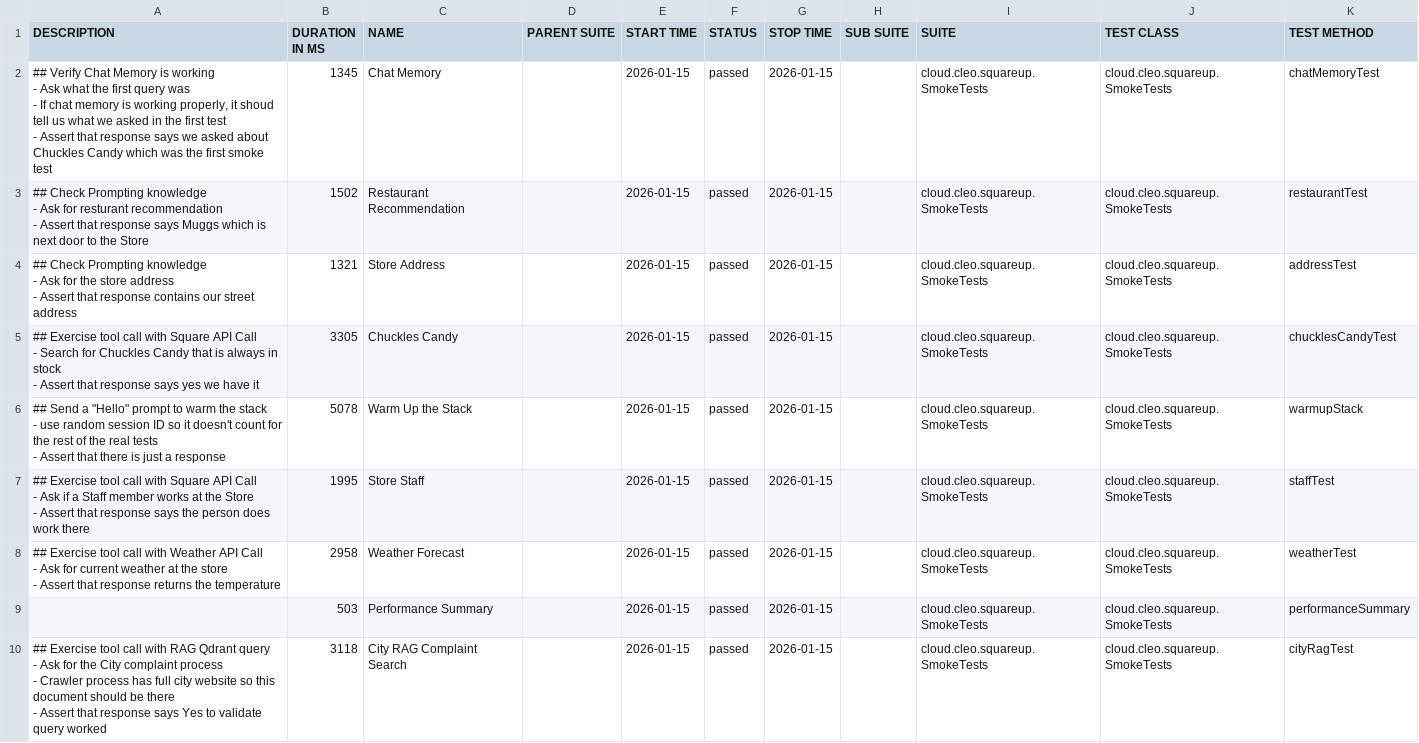
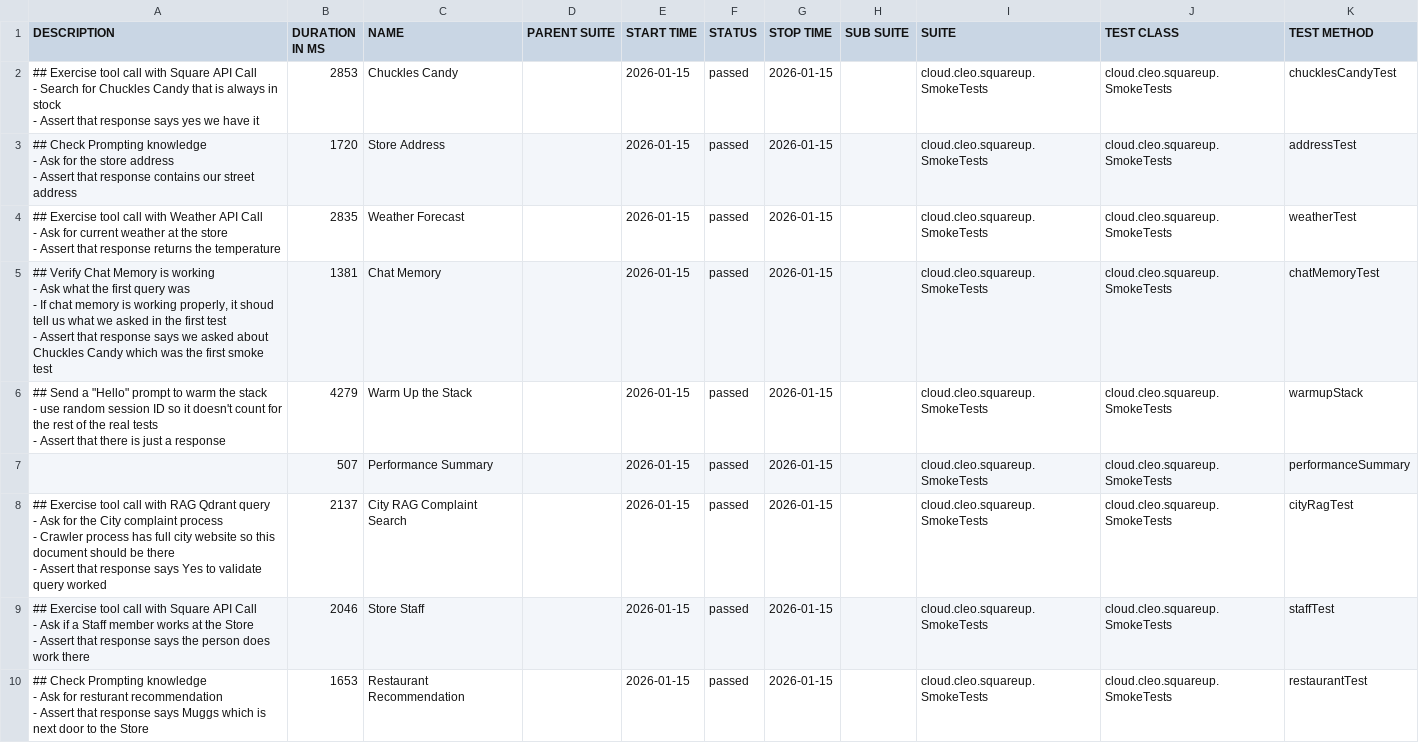
Before and after one commit to docwho2/java-squareup-spring-ai-ivr, a CSV file: us.amazon.nova-2-lite-v1_0/SmokeTests/data/suites.csv, drawn as a sheet.

```diff
--- a/us.amazon.nova-2-lite-v1_0/SmokeTests/data/suites.csv
+++ b/us.amazon.nova-2-lite-v1_0/SmokeTests/data/suites.csv
@@ -1,36 +1,36 @@
 "DESCRIPTION","DURATION IN MS","NAME","PARENT SUITE","START TIME","STATUS","STOP TIME","SUB SUITE","SUITE","TEST CLASS","TEST METHOD"
-"## Verify Chat Memory is working
-- Ask what the first query was
-  - If chat memory is working properly, it shoud tell us what we asked in the first test
-- Assert that response says we asked about Chuckles Candy which was the first smoke test
-","1345","Chat Memory","","2026-01-15","passed","2026-01-15","","cloud.cleo.squareup.SmokeTests","cloud.cleo.squareup.SmokeTests","chatMemoryTest"
-"## Check Prompting knowledge
-- Ask for resturant recommendation
-- Assert that response says Muggs which is next door to the Store
-","1502","Restaurant Recommendation","","2026-01-15","passed","2026-01-15","","cloud.cleo.squareup.SmokeTests","cloud.cleo.squareup.SmokeTests","restaurantTest"
-"## Check Prompting knowledge
-- Ask for the store address
-- Assert that response contains our street address
-","1321","Store Address","","2026-01-15","passed","2026-01-15","","cloud.cleo.squareup.SmokeTests","cloud.cleo.squareup.SmokeTests","addressTest"
-"## Exercise tool call with Square API Call
-- Search for Chuckles Candy that is always in stock
-- Assert that response says yes we have it
-","3305","Chuckles Candy","","2026-01-15","passed","2026-01-15","","cloud.cleo.squareup.SmokeTests","cloud.cleo.squareup.SmokeTests","chucklesCandyTest"
-"## Send a ""Hello"" prompt to warm the stack
-- use random session ID so it doesn't count for the rest of the real tests
-- Assert that there is just a response
-","5078","Warm Up the Stack","","2026-01-15","passed","2026-01-15","","cloud.cleo.squareup.SmokeTests","cloud.cleo.squareup.SmokeTests","warmupStack"
-"## Exercise tool call with Square API Call
-- Ask if a Staff member works at the Store
-- Assert that response says the person does work there
-","1995","Store Staff","","2026-01-15","passed","2026-01-15","","cloud.cleo.squareup.SmokeTests","cloud.cleo.squareup.SmokeTests","staffTest"
-"## Exercise tool call with Weather API Call
-- Ask for current weather at the store
-- Assert that response returns the temperature
-","2958","Weather Forecast","","2026-01-15","passed","2026-01-15","","cloud.cleo.squareup.SmokeTests","cloud.cleo.squareup.SmokeTests","weatherTest"
-"","503","Performance Summary","","2026-01-15","passed","2026-01-15","","cloud.cleo.squareup.SmokeTests","cloud.cleo.squareup.SmokeTests","performanceSummary"
-"## Exercise tool call with RAG Qdrant query
-- Ask for the City complaint process
-  - Crawler process has full city website so this document should be there
-- Assert that response says Yes to validate query worked
-","3118","City RAG Complaint Search","","2026-01-15","passed","2026-01-15","","cloud.cleo.squareup.SmokeTests","cloud.cleo.squareup.SmokeTests","cityRagTest"
+"## Exercise tool call with Square API Call
+- Search for Chuckles Candy that is always in stock
+- Assert that response says yes we have it
+","2853","Chuckles Candy","","2026-01-15","passed","2026-01-15","","cloud.cleo.squareup.SmokeTests","cloud.cleo.squareup.SmokeTests","chucklesCandyTest"
+"## Check Prompting knowledge
+- Ask for the store address
+- Assert that response contains our street address
+","1720","Store Address","","2026-01-15","passed","2026-01-15","","cloud.cleo.squareup.SmokeTests","cloud.cleo.squareup.SmokeTests","addressTest"
+"## Exercise tool call with Weather API Call
+- Ask for current weather at the store
+- Assert that response returns the temperature
+","2835","Weather Forecast","","2026-01-15","passed","2026-01-15","","cloud.cleo.squareup.SmokeTests","cloud.cleo.squareup.SmokeTests","weatherTest"
+"## Verify Chat Memory is working
+- Ask what the first query was
+  - If chat memory is working properly, it shoud tell us what we asked in the first test
+- Assert that response says we asked about Chuckles Candy which was the first smoke test
+","1381","Chat Memory","","2026-01-15","passed","2026-01-15","","cloud.cleo.squareup.SmokeTests","cloud.cleo.squareup.SmokeTests","chatMemoryTest"
+"## Send a ""Hello"" prompt to warm the stack
+- use random session ID so it doesn't count for the rest of the real tests
+- Assert that there is just a response
+","4279","Warm Up the Stack","","2026-01-15","passed","2026-01-15","","cloud.cleo.squareup.SmokeTests","cloud.cleo.squareup.SmokeTests","warmupStack"
+"","507","Performance Summary","","2026-01-15","passed","2026-01-15","","cloud.cleo.squareup.SmokeTests","cloud.cleo.squareup.SmokeTests","performanceSummary"
+"## Exercise tool call with RAG Qdrant query
+- Ask for the City complaint process
+  - Crawler process has full city website so this document should be there
+- Assert that response says Yes to validate query worked
+","2137","City RAG Complaint Search","","2026-01-15","passed","2026-01-15","","cloud.cleo.squareup.SmokeTests","cloud.cleo.squareup.SmokeTests","cityRagTest"
+"## Exercise tool call with Square API Call
+- Ask if a Staff member works at the Store
+- Assert that response says the person does work there
+","2046","Store Staff","","2026-01-15","passed","2026-01-15","","cloud.cleo.squareup.SmokeTests","cloud.cleo.squareup.SmokeTests","staffTest"
+"## Check Prompting knowledge
+- Ask for resturant recommendation
+- Assert that response says Muggs which is next door to the Store
+","1653","Restaurant Recommendation","","2026-01-15","passed","2026-01-15","","cloud.cleo.squareup.SmokeTests","cloud.cleo.squareup.SmokeTests","restaurantTest"
```
Also changed, not shown: us.amazon.nova-2-lite-v1_0/SmokeTests/data/behaviors.csv, 40 other files.
